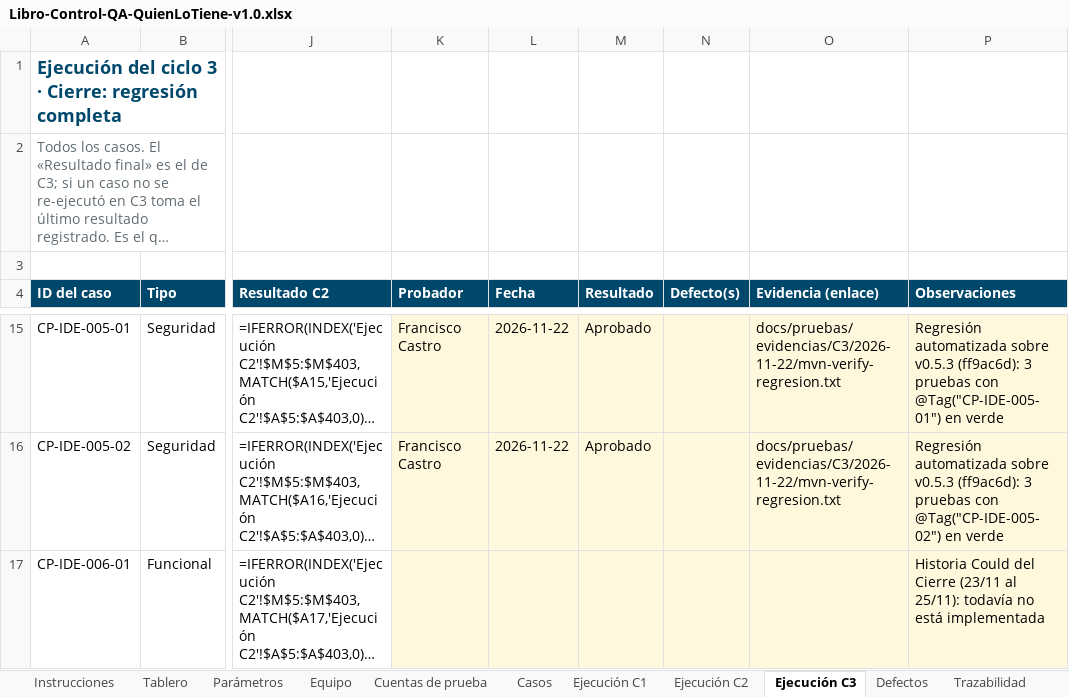
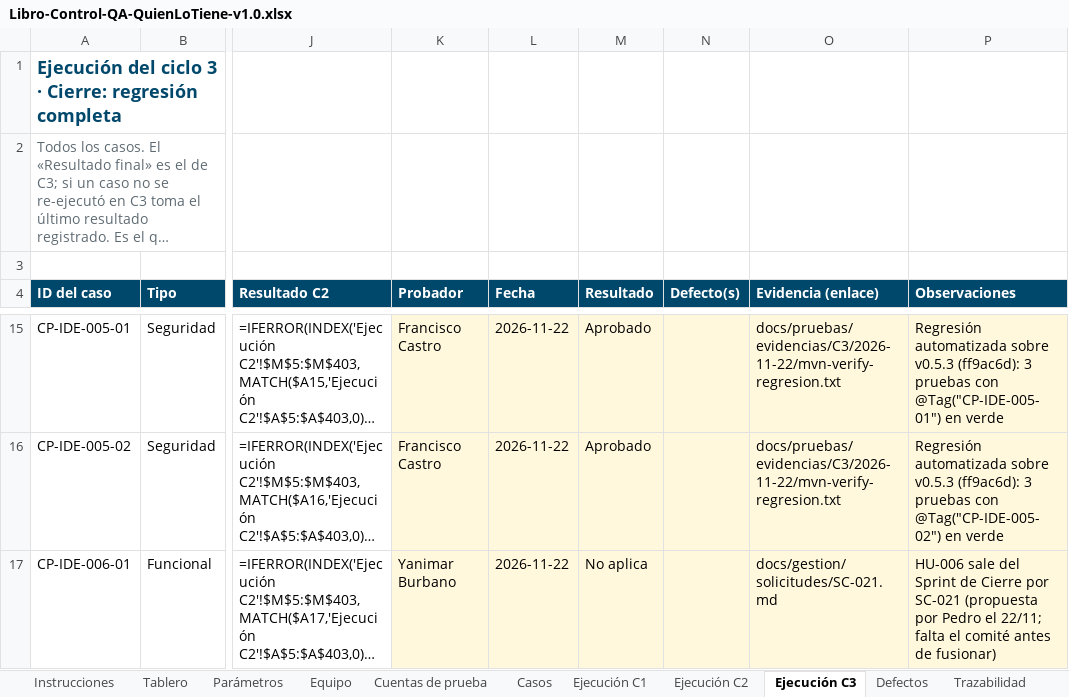
Before and after one commit to Daniel0442123/QuienLoTiene, an Excel workbook: docs/pruebas/entregables/Libro-Control-QA-QuienLoTiene-v1.0.xlsx, sheet Ejecución C3, drawn as a sheet; only a part is shown, gaps mark what is left out; long unchanged cells end in …; values as stored, in another font and other column widths than the file's, no borders; formulas without a stored value are shown as written; conditional formats not drawn; the diff covers the shown part only; the diff names each change by its address in the sheet, - before the commit and + after, or states it on an @@ line.

```diff
--- a/docs/pruebas/entregables/Libro-Control-QA-QuienLoTiene-v1.0.xlsx (sheet Ejecución C3)
+++ b/docs/pruebas/entregables/Libro-Control-QA-QuienLoTiene-v1.0.xlsx (sheet Ejecución C3)
-K17 (Probador): (empty)
+K17 (Probador): Yanimar Burbano
-L17 (Fecha): (empty)
+L17 (Fecha): 2026-11-22
-M17 (Resultado): (empty)
+M17 (Resultado): No aplica
-O17 (Evidencia (enlace)): (empty)
+O17 (Evidencia (enlace)): docs/gestion/solicitudes/SC-021.md
-P17 (Observaciones): Historia Could del Cierre (23/11 al 25/11): todavía no está implementada
+P17 (Observaciones): HU-006 sale del Sprint de Cierre por SC-021 (propuesta por Pedro el 22/11; falta el comité antes de fusionar)
```
Also changed, not shown: 39 edited cells elsewhere in this sheet, sheet Bitácora, docs/gestion/entregables/Control-de-Cambios-QuienLoTiene.xlsx, 57 other files.
